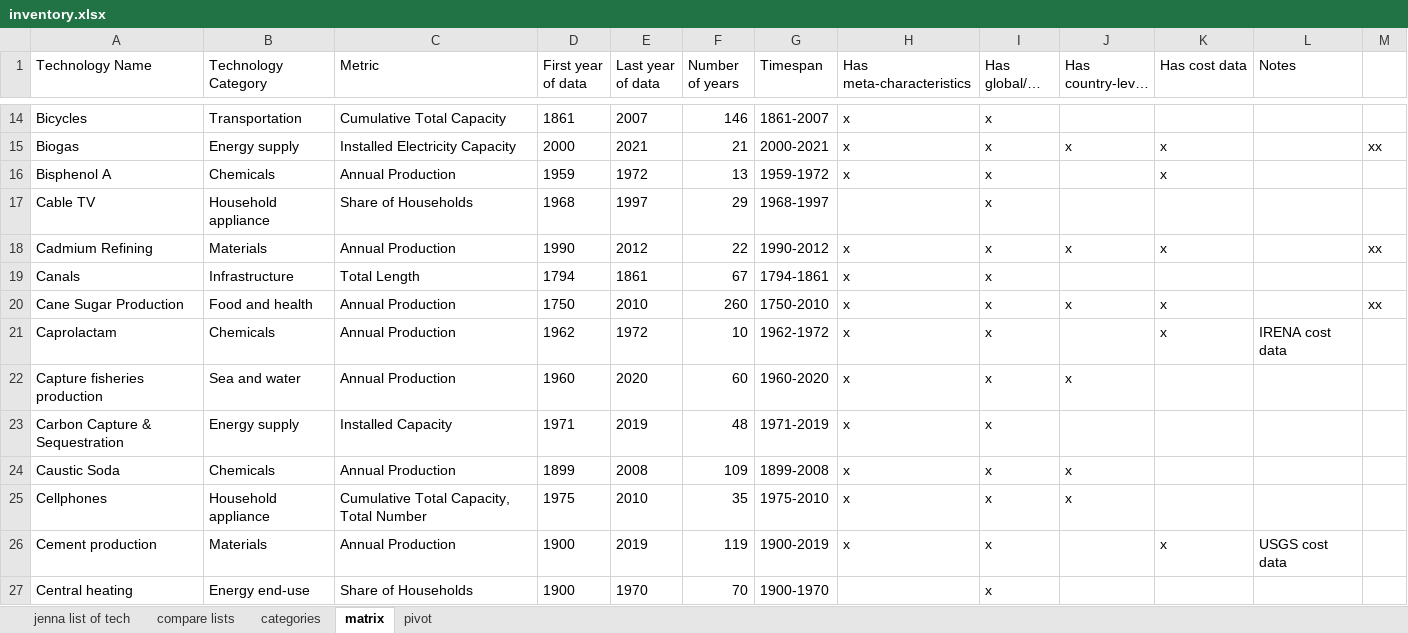
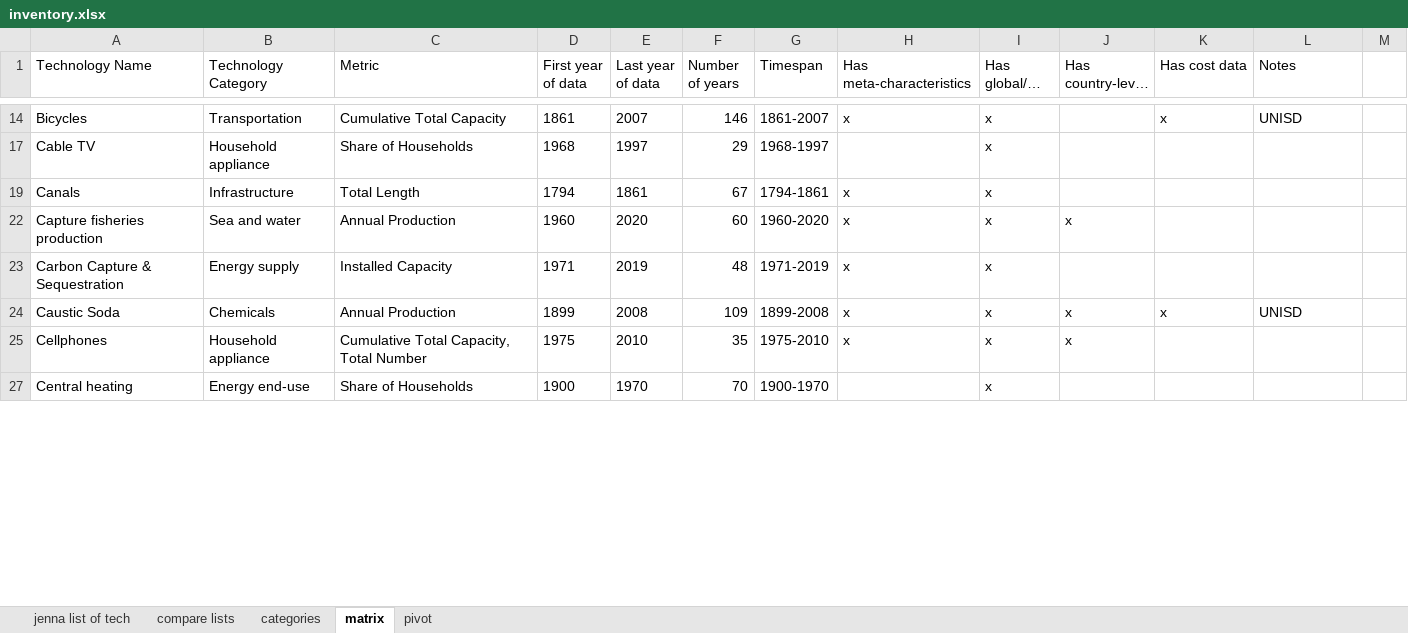
Before and after one commit to ariana848/historical_tech, an Excel workbook: inventory.xlsx, sheet matrix, drawn as a sheet; only a part is shown, gaps mark what is left out; long unchanged cells end in …; values as stored, in another font and other column widths than the file's, no borders; the diff covers the shown part only; the diff names each change by its address in the sheet, - before the commit and + after, or states it on an @@ line.

```diff
--- a/inventory.xlsx (sheet matrix)
+++ b/inventory.xlsx (sheet matrix)
-K14 (Has cost data): (empty)
+K14 (Has cost data): x
-L14 (Notes): (empty)
+L14 (Notes): UNISD
@@ row 15 hidden: Biogas | Energy supply | Installed Electricity Capacity | 2000 | 2021 | 21 | 2000-2021 | x | x | x | x |  | xx @@
@@ row 16 hidden: Bisphenol A | Chemicals | Annual Production | 1959 | 1972 | 13 | 1959-1972 | x | x |  | x @@
@@ row 18 hidden: Cadmium Refining | Materials | Annual Production | 1990 | 2012 | 22 | 1990-2012 | x | x | x | x |  | xx @@
@@ row 20 hidden: Cane Sugar Production | Food and health | Annual Production | 1750 | 2010 | 260 | 1750-2010 | x | x | x | x |  | xx @@
@@ row 21 hidden: Caprolactam | Chemicals | Annual Production | 1962 | 1972 | 10 | 1962-1972 | x | x |  | x | IRENA cost data @@
-K24 (Has cost data): (empty)
+K24 (Has cost data): x
-L24 (Notes): (empty)
+L24 (Notes): UNISD
@@ row 26 hidden: Cement production | Materials | Annual Production | 1900 | 2019 | 119 | 1900-2019 | x | x |  | x | USGS cost data @@
```
Also changed, not shown: 68 hidden or unhidden rows and 53 edited cells elsewhere in this sheet, sheet pivot, 1 other file.
